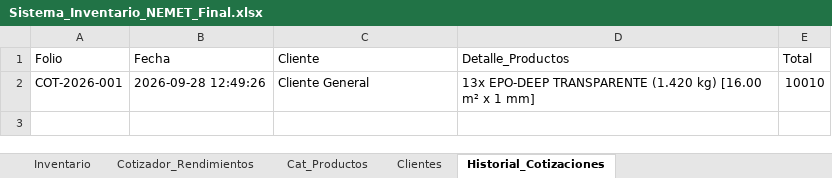
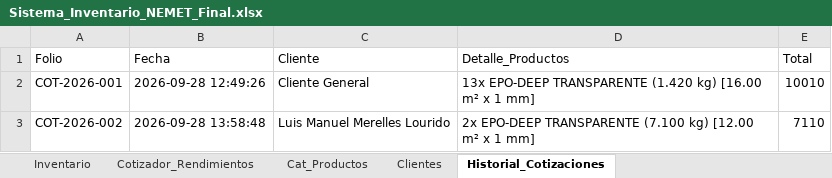
Before and after one commit to nemet-source/nemet, an Excel workbook: Sistema_Inventario_NEMET_Final.xlsx, sheet Historial_Cotizaciones, drawn as a sheet; values as stored, in another font and other column widths than the file's, no borders; the diff names each change by its address in the sheet, - before the commit and + after, or states it on an @@ line.

Commit message:
Respaldo automático: cotización COT-2026-002

```diff
--- a/Sistema_Inventario_NEMET_Final.xlsx (sheet Historial_Cotizaciones)
+++ b/Sistema_Inventario_NEMET_Final.xlsx (sheet Historial_Cotizaciones)
+row 3: COT-2026-002 | 2026-09-28 13:58:48 | Luis Manuel Merelles Lourido | 2x EPO-DEEP TRANSPARENTE (7.100 kg) [12.00 m² x 1 mm] | 7110
```
